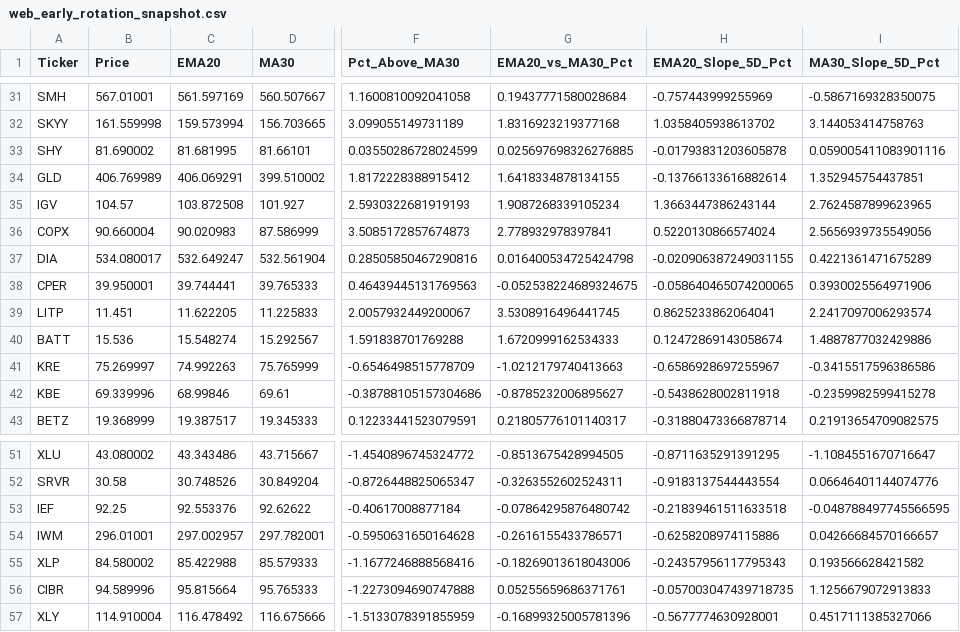
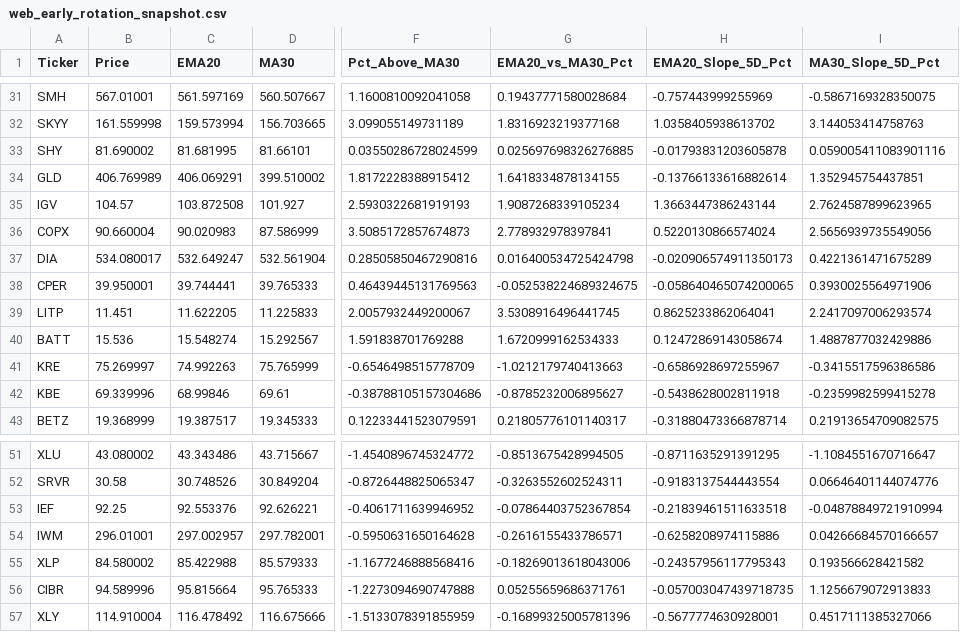
Before and after one commit to walkemr2/walker-analytics, a CSV file: data_processed/web_early_rotation_snapshot.csv, drawn as a sheet; only a part is shown, gaps mark what is left out; the diff names each change by its address in the sheet, - before the commit and + after, or states it on an @@ line.

```diff
--- a/data_processed/web_early_rotation_snapshot.csv
+++ b/data_processed/web_early_rotation_snapshot.csv
-H37 (EMA20_Slope_5D_Pct): -0.020906387249031155
+H37 (EMA20_Slope_5D_Pct): -0.020906574911350173
-D53 (MA30): 92.62622
+D53 (MA30): 92.626221
-F53 (Pct_Above_MA30): -0.40617008877184
+F53 (Pct_Above_MA30): -0.4061711639946952
-G53 (EMA20_vs_MA30_Pct): -0.07864295876480742
+G53 (EMA20_vs_MA30_Pct): -0.07864403752367854
-I53 (MA30_Slope_5D_Pct): -0.048788497745566595
+I53 (MA30_Slope_5D_Pct): -0.04878849721910994
```
Also changed, not shown: data_processed/moving_average_latest.csv, data_processed/sector_prices.csv, 15 other files.
